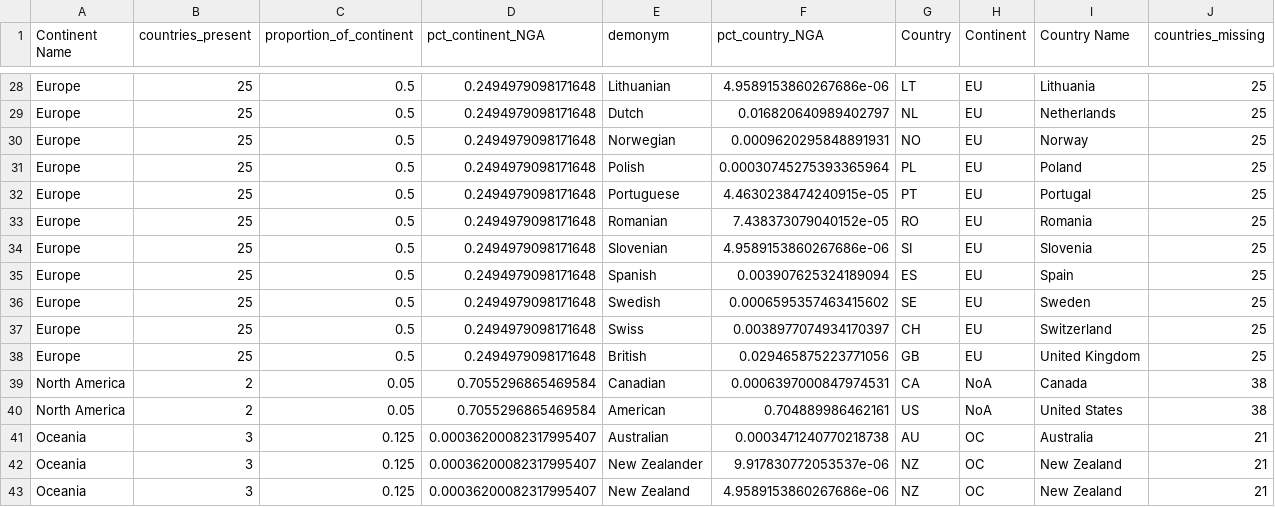
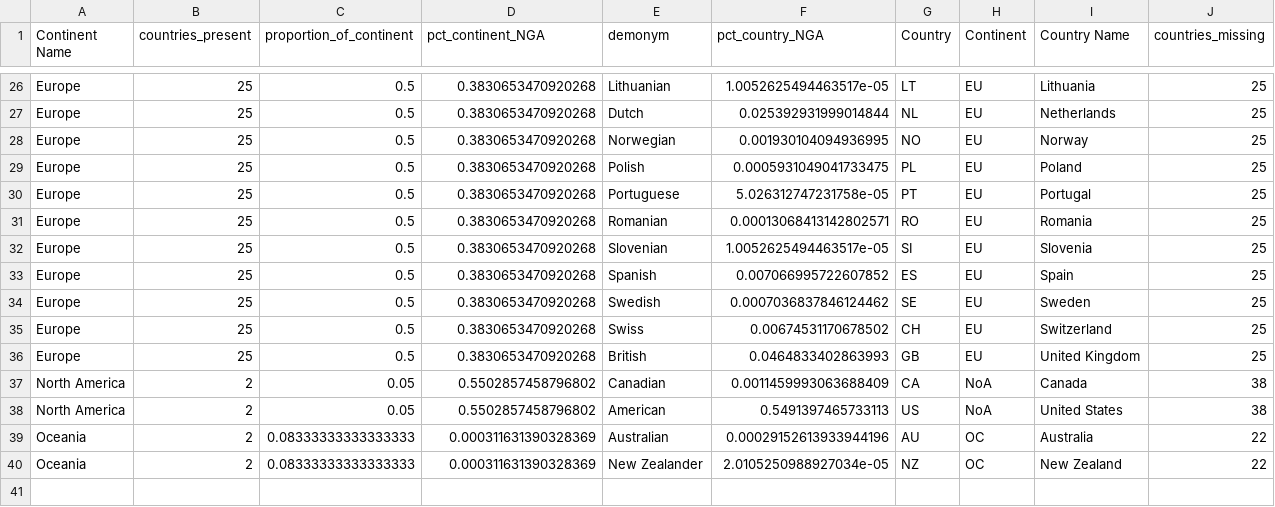
Before and after one commit to Bryan-Az/Art_and_Ai, a CSV file: data_samples/nonLaArt/nonla_geographicStatistics.csv, drawn as a sheet; only a part is shown, gaps mark what is left out; removed rows and columns are numbered as before the commit, all else as after; the diff covers the shown part only; the diff names each change by its address in the sheet, - before the commit and + after, or states it on an @@ line.

```diff
--- a/data_samples/nonLaArt/nonla_geographicStatistics.csv
+++ b/data_samples/nonLaArt/nonla_geographicStatistics.csv
-D26:D36 (pct_continent_NGA): 0.2494979098171648
+D26:D36 (pct_continent_NGA): 0.3830653470920268
-F26 (pct_country_NGA): 4.9589153860267686e-06
+F26 (pct_country_NGA): 1.0052625494463517e-05
-F27 (pct_country_NGA): 0.016820640989402797
+F27 (pct_country_NGA): 0.025392931999014844
-F28 (pct_country_NGA): 0.0009620295848891931
+F28 (pct_country_NGA): 0.001930104094936995
-F29 (pct_country_NGA): 0.00030745275393365964
+F29 (pct_country_NGA): 0.0005931049041733475
-F30 (pct_country_NGA): 4.4630238474240915e-05
+F30 (pct_country_NGA): 5.026312747231758e-05
-F31 (pct_country_NGA): 7.438373079040152e-05
+F31 (pct_country_NGA): 0.00013068413142802571
-F32 (pct_country_NGA): 4.9589153860267686e-06
+F32 (pct_country_NGA): 1.0052625494463517e-05
-F33 (pct_country_NGA): 0.003907625324189094
+F33 (pct_country_NGA): 0.007066995722607852
-F34 (pct_country_NGA): 0.0006595357463415602
+F34 (pct_country_NGA): 0.0007036837846124462
-F35 (pct_country_NGA): 0.0038977074934170397
+F35 (pct_country_NGA): 0.00674531170678502
-F36 (pct_country_NGA): 0.029465875223771056
+F36 (pct_country_NGA): 0.0464833402863993
-D37:D38 (pct_continent_NGA): 0.7055296865469584
+D37:D38 (pct_continent_NGA): 0.5502857458796802
-F37 (pct_country_NGA): 0.0006397000847974531
+F37 (pct_country_NGA): 0.0011459993063688409
-F38 (pct_country_NGA): 0.704889986462161
+F38 (pct_country_NGA): 0.5491397465733113
-B39:B40 (countries_present): 3
+B39:B40 (countries_present): 2
-C39:C40 (proportion_of_continent): 0.125
+C39:C40 (proportion_of_continent): 0.08333333333333333
-D39:D40 (pct_continent_NGA): 0.00036200082317995407
+D39:D40 (pct_continent_NGA): 0.000311631390328369
-F39 (pct_country_NGA): 0.0003471240770218738
+F39 (pct_country_NGA): 0.00029152613933944196
-J39:J40 (countries_missing): 21
+J39:J40 (countries_missing): 22
-F40 (pct_country_NGA): 9.917830772053537e-06
+F40 (pct_country_NGA): 2.0105250988927034e-05
-row 43: Oceania | 3 | 0.125 | 0.00036200082317995407 | New Zealand | 4.9589153860267686e-06 | NZ | OC | New Zealand | 21
```
Also changed, not shown: 2 removed rows and 60 edited cells elsewhere in this file, data_samples/LaArt/la_geographicStatistics.csv, 10 other files.
